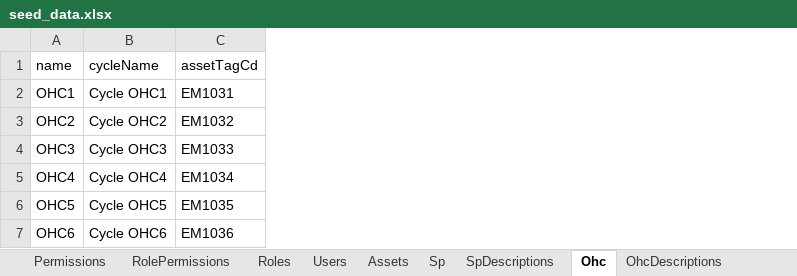
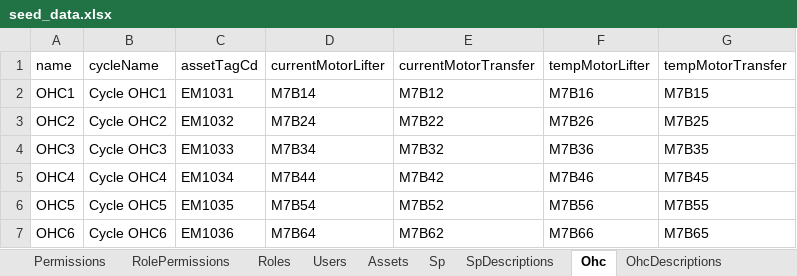
Before and after one commit to Rafly-Hidayat/monitoring-welding-body, an Excel workbook: prisma/seed/seed_data.xlsx, sheet Ohc, drawn as a sheet; values as stored, in another font and other column widths than the file's, no borders; the diff names each change by its address in the sheet, - before the commit and + after, or states it on an @@ line.

```diff
--- a/prisma/seed/seed_data.xlsx (sheet Ohc)
+++ b/prisma/seed/seed_data.xlsx (sheet Ohc)
+column D (currentMotorLifter), rows 2-7: M7B14 | M7B24 | M7B34 | M7B44 | M7B54 | M7B64
+column E (currentMotorTransfer), rows 2-7: M7B12 | M7B22 | M7B32 | M7B42 | M7B52 | M7B62
+column F (tempMotorLifter), rows 2-7: M7B16 | M7B26 | M7B36 | M7B46 | M7B56 | M7B66
+column G (tempMotorTransfer), rows 2-7: M7B15 | M7B25 | M7B35 | M7B45 | M7B55 | M7B65
```
Also changed, not shown: sheet Assets, 4 other files.
